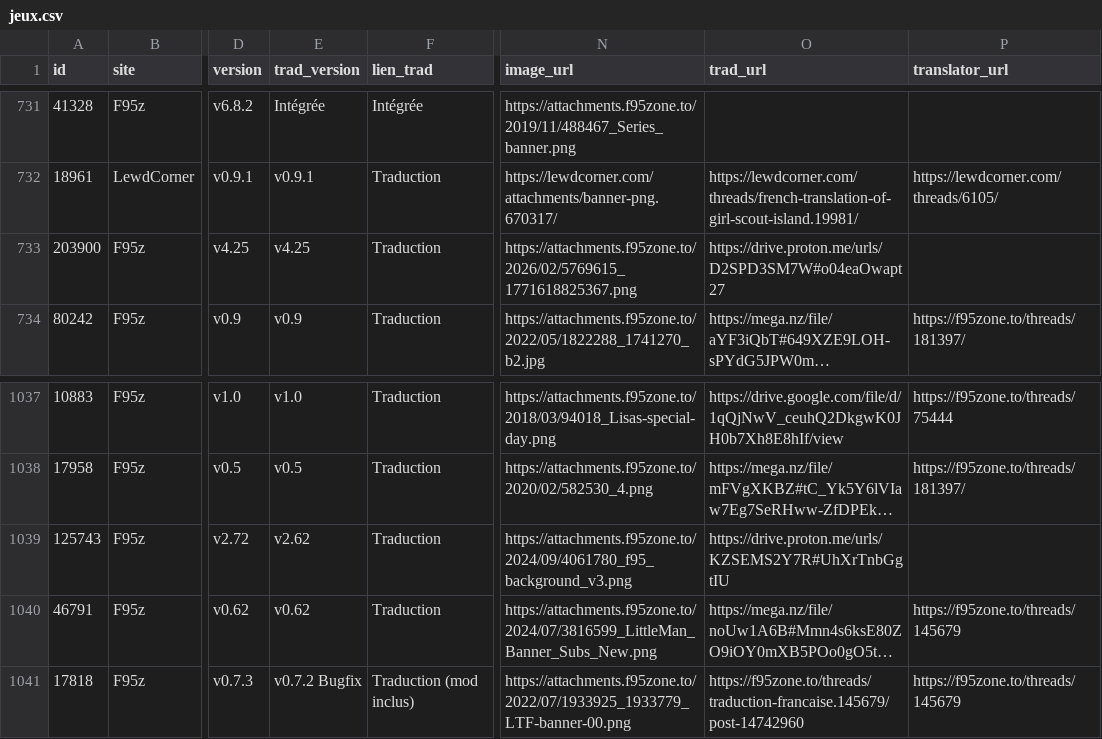
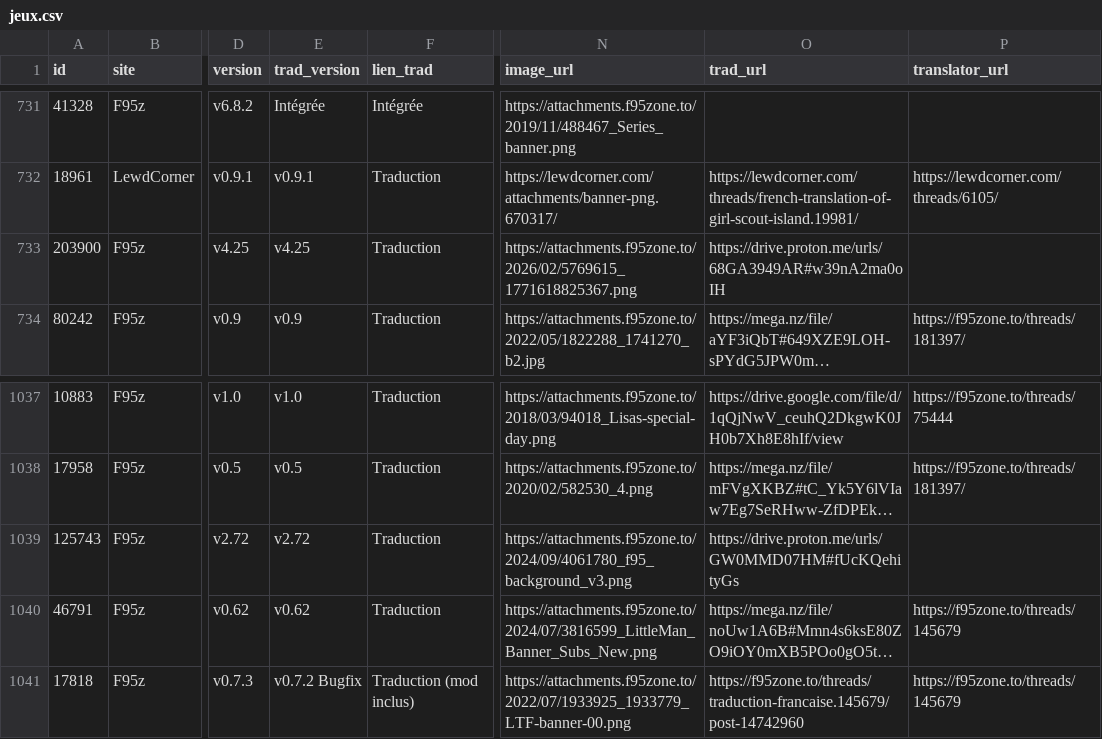
Before and after one commit to TheBlackCat47/F95_Game_Translate_FR, a CSV file: data/jeux.csv, drawn as a sheet; only a part is shown, gaps mark what is left out; long unchanged cells end in …; the diff names each change by its address in the sheet, - before the commit and + after, or states it on an @@ line.

```diff
--- a/data/jeux.csv
+++ b/data/jeux.csv
-O733 (trad_url): https://drive.proton.me/urls/D2SPD3SM7W#o04eaOwapt27
+O733 (trad_url): https://drive.proton.me/urls/68GA3949AR#w39nA2ma0oIH
-E1039 (trad_version): v2.62
+E1039 (trad_version): v2.72
-O1039 (trad_url): https://drive.proton.me/urls/KZSEMS2Y7R#UhXrTnbGgtIU
+O1039 (trad_url): https://drive.proton.me/urls/GW0MMD07HM#fUcKQehityGs
```
Also changed, not shown: data/maj.csv, 6 other files.
